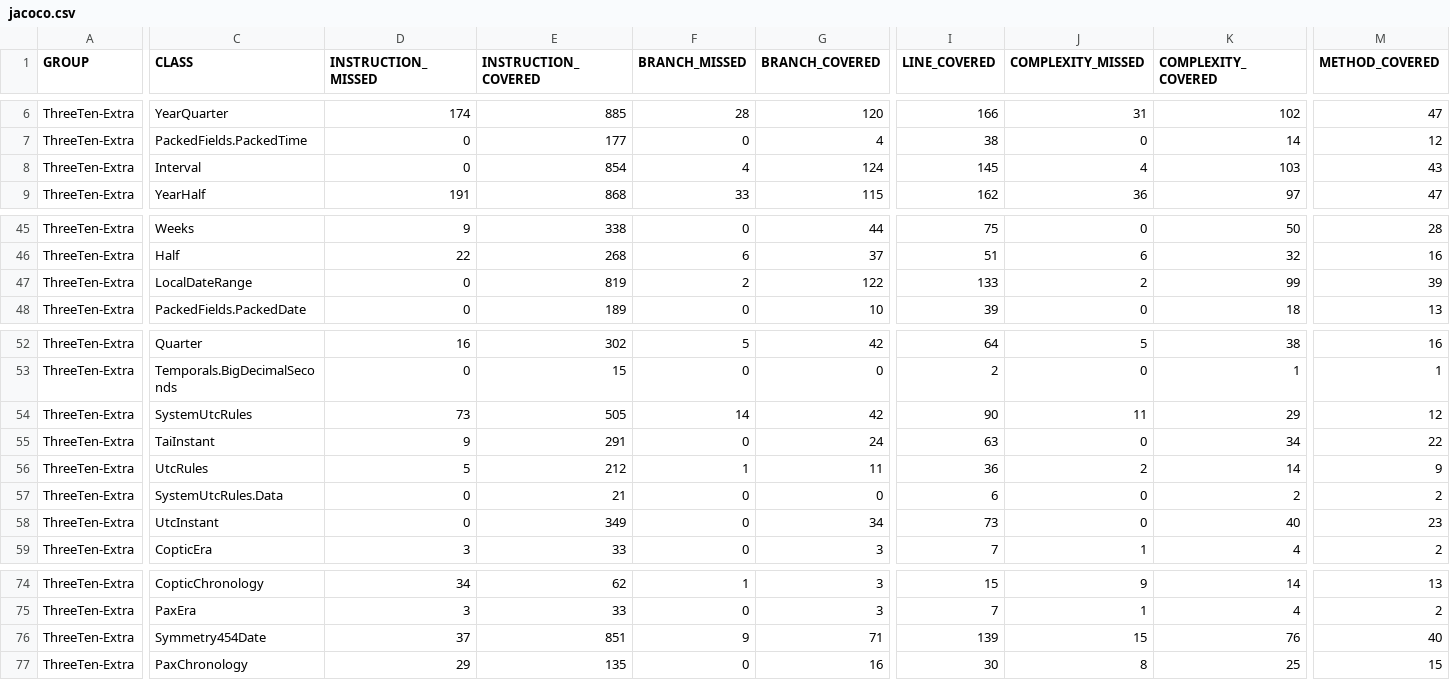
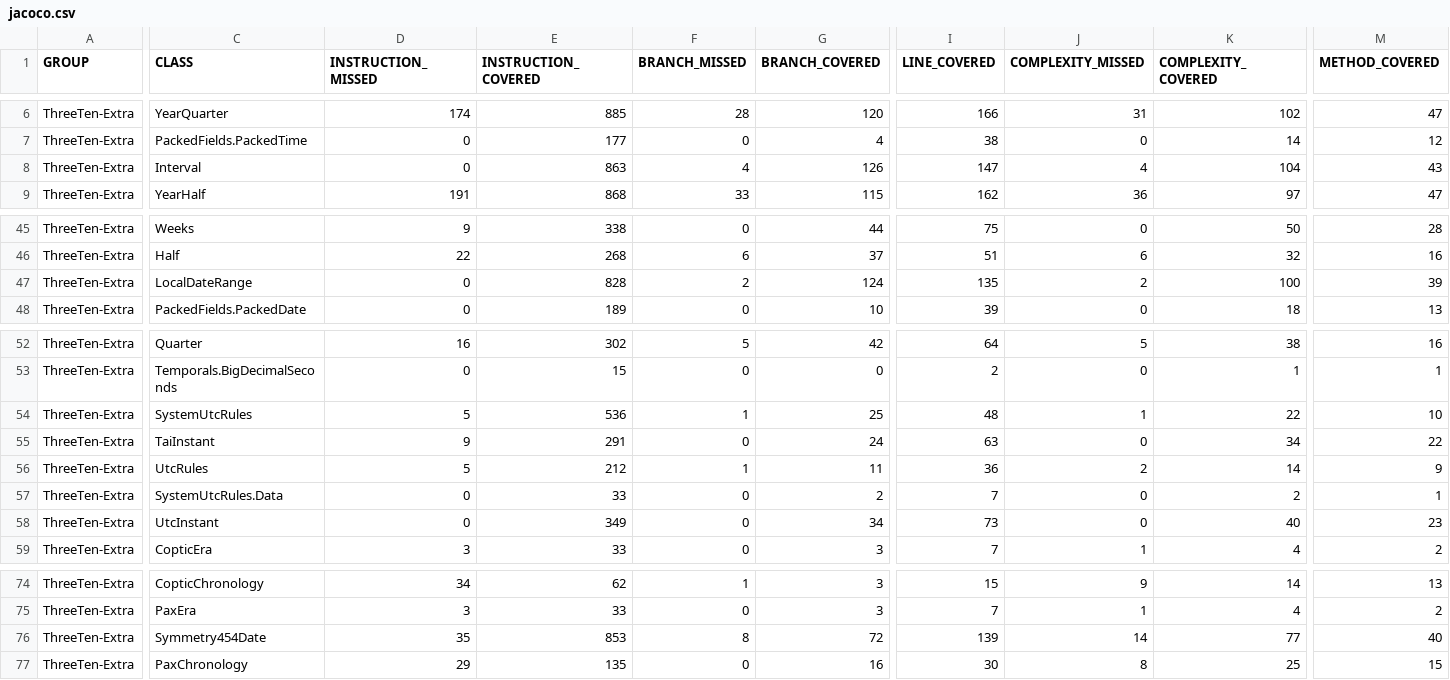
Before and after one commit to ThreeTen/threeten.github.io, a CSV file: threeten-extra/jacoco/jacoco.csv, drawn as a sheet; only a part is shown, gaps mark what is left out; the diff covers the shown part only; the diff names each change by its address in the sheet, - before the commit and + after, or states it on an @@ line.

Commit message:
Update threeten-extra from CI: 40025962668

```diff
--- a/threeten-extra/jacoco/jacoco.csv
+++ b/threeten-extra/jacoco/jacoco.csv
-E8 (INSTRUCTION_COVERED): 854
+E8 (INSTRUCTION_COVERED): 863
-G8 (BRANCH_COVERED): 124
+G8 (BRANCH_COVERED): 126
-I8 (LINE_COVERED): 145
+I8 (LINE_COVERED): 147
-K8 (COMPLEXITY_COVERED): 103
+K8 (COMPLEXITY_COVERED): 104
-E47 (INSTRUCTION_COVERED): 819
+E47 (INSTRUCTION_COVERED): 828
-G47 (BRANCH_COVERED): 122
+G47 (BRANCH_COVERED): 124
-I47 (LINE_COVERED): 133
+I47 (LINE_COVERED): 135
-K47 (COMPLEXITY_COVERED): 99
+K47 (COMPLEXITY_COVERED): 100
-D54 (INSTRUCTION_MISSED): 73
+D54 (INSTRUCTION_MISSED): 5
-E54 (INSTRUCTION_COVERED): 505
+E54 (INSTRUCTION_COVERED): 536
-F54 (BRANCH_MISSED): 14
+F54 (BRANCH_MISSED): 1
-G54 (BRANCH_COVERED): 42
+G54 (BRANCH_COVERED): 25
-I54 (LINE_COVERED): 90
+I54 (LINE_COVERED): 48
-J54 (COMPLEXITY_MISSED): 11
+J54 (COMPLEXITY_MISSED): 1
-K54 (COMPLEXITY_COVERED): 29
+K54 (COMPLEXITY_COVERED): 22
-M54 (METHOD_COVERED): 12
+M54 (METHOD_COVERED): 10
-E57 (INSTRUCTION_COVERED): 21
+E57 (INSTRUCTION_COVERED): 33
-G57 (BRANCH_COVERED): 0
+G57 (BRANCH_COVERED): 2
-I57 (LINE_COVERED): 6
+I57 (LINE_COVERED): 7
-M57 (METHOD_COVERED): 2
+M57 (METHOD_COVERED): 1
-D76 (INSTRUCTION_MISSED): 37
+D76 (INSTRUCTION_MISSED): 35
-E76 (INSTRUCTION_COVERED): 851
+E76 (INSTRUCTION_COVERED): 853
-F76 (BRANCH_MISSED): 9
+F76 (BRANCH_MISSED): 8
-G76 (BRANCH_COVERED): 71
+G76 (BRANCH_COVERED): 72
-J76 (COMPLEXITY_MISSED): 15
+J76 (COMPLEXITY_MISSED): 14
-K76 (COMPLEXITY_COVERED): 76
+K76 (COMPLEXITY_COVERED): 77
```
Also changed, not shown: 1 edited cell elsewhere in this file, 43 other files.
